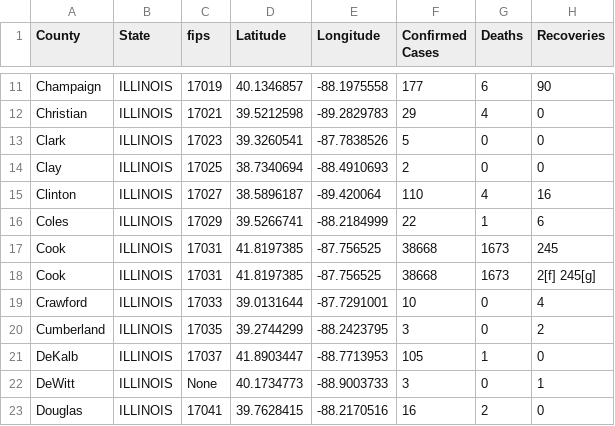
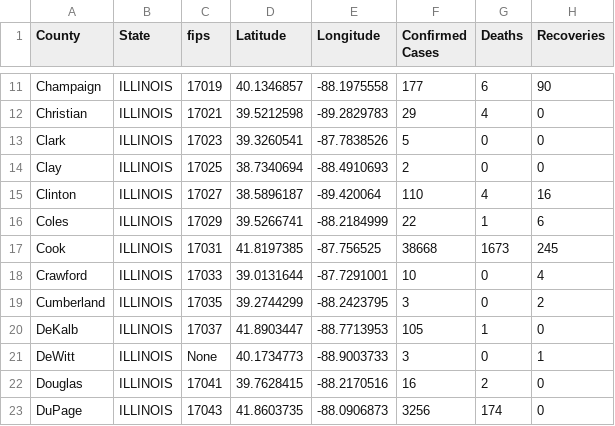
Before and after one commit to ThanatoSohne/COVID-19-Visual-Tool, a CSV file: Web Scraped Docs/US States/COVID-19_cases_ilWiki.csv, drawn as a sheet; only a part is shown, gaps mark what is left out; the shorter side is filled out with more unchanged rows; the diff names each change by its address in the sheet, - before the commit and + after, or states it on an @@ line.

```diff
--- a/Web Scraped Docs/US States/COVID-19_cases_ilWiki.csv
+++ b/Web Scraped Docs/US States/COVID-19_cases_ilWiki.csv
-row 18: Cook | ILLINOIS | 17031 | 41.8197385 | -87.756525 | 38668 | 1673 | 2[f] 245[g]
```
Also changed, not shown: 1 other file.
